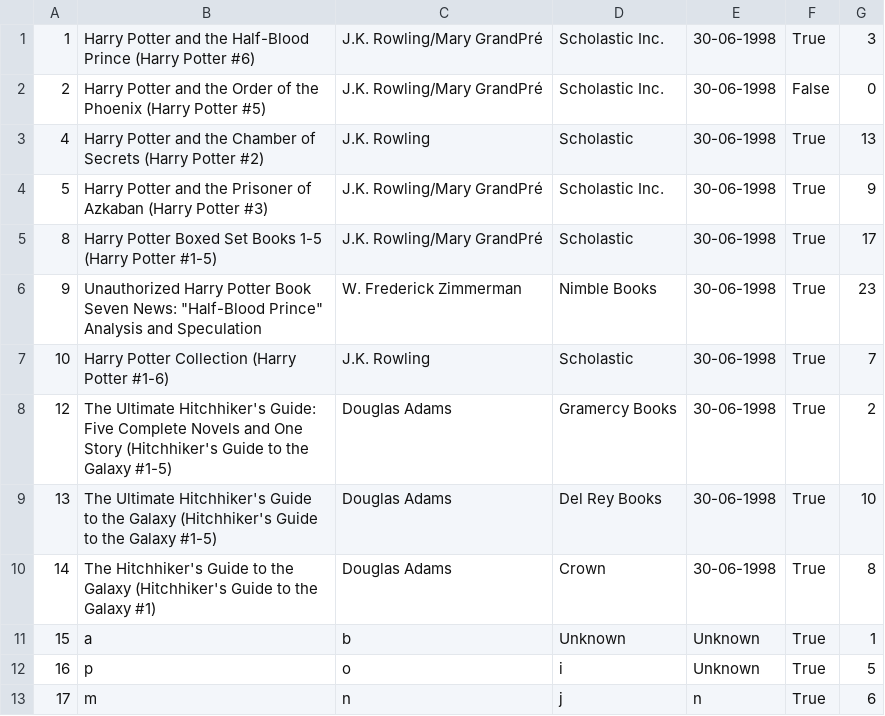
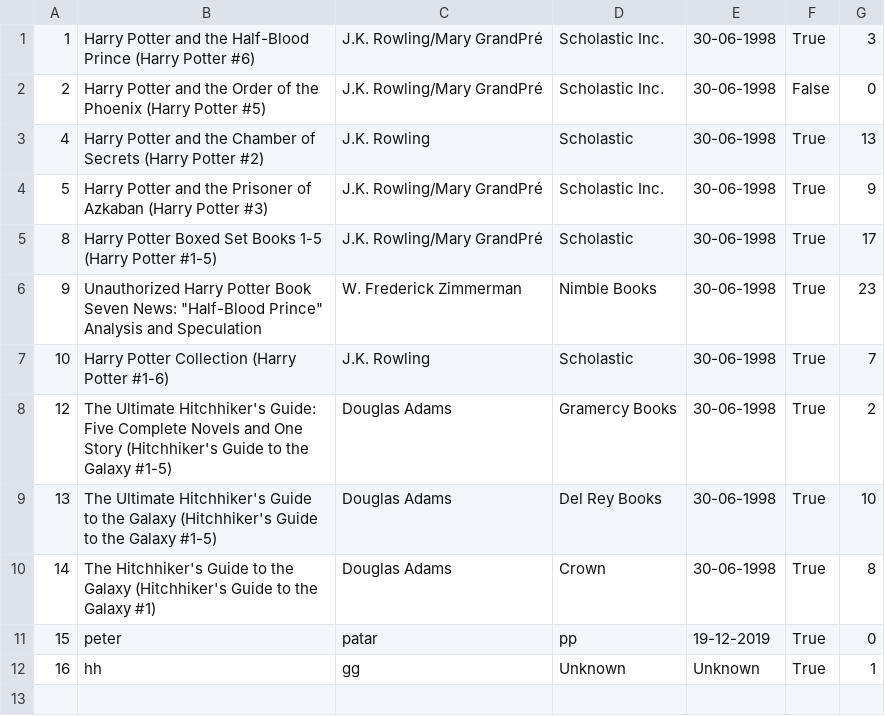
Before and after one commit to thecuriousjuel/Library-Management-System, a CSV file: data/books.csv, drawn as a sheet.

```diff
--- a/data/books.csv
+++ b/data/books.csv
@@ -10,4 +10,3 @@
 14,The Hitchhiker's Guide to the Galaxy (Hitchhiker's Guide to the Galaxy  #1),Douglas Adams,Crown,30-06-1998,True,8
-15,a,b,Unknown,Unknown,True,1
-16,p,o,i,Unknown,True,5
-17,m,n,j,n,True,6
+15,peter,patar,pp,19-12-2019,True,0
+16,hh,gg,Unknown,Unknown,True,1
```
Also changed, not shown: data/all_transaction.csv, 4 other files.
